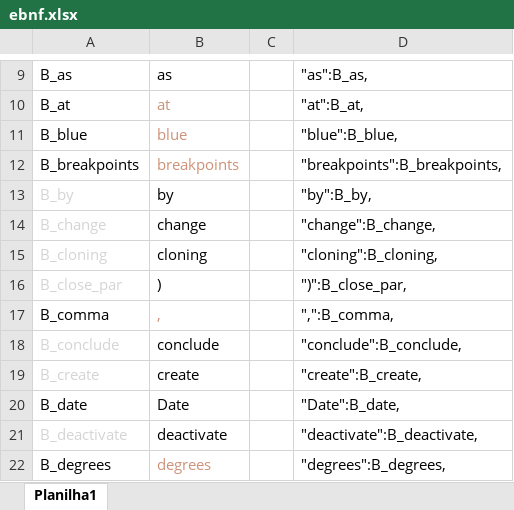
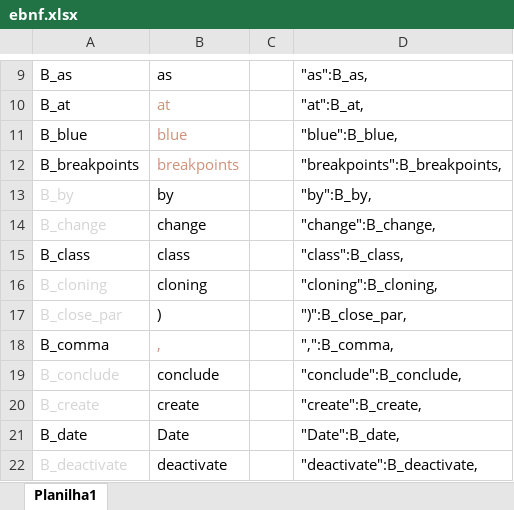
Before and after one commit to antoniomralmeida/K2, an Excel workbook: docs/ebnf.xlsx, sheet Planilha1, drawn as a sheet; only a part is shown, gaps mark what is left out; the shorter side is filled out with more unchanged rows; values as stored, in another font and other column widths than the file's, no borders; the diff names each change by its address in the sheet, - before the commit and + after, or states it on an @@ line.

```diff
--- a/docs/ebnf.xlsx (sheet Planilha1)
+++ b/docs/ebnf.xlsx (sheet Planilha1)
+row 15: B_class | class |  | "class":B_class,
```
Also changed, not shown: 17 other files.
